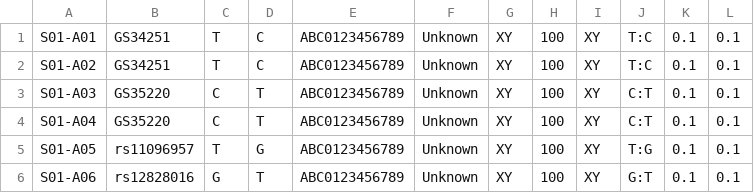
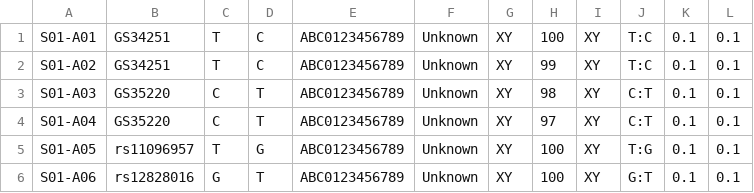
Before and after one commit to wtsi-npg/genotyping, a CSV file: src/perl/t/fluidigm_assay_data_object/1381735059/S01_1381735059.csv, drawn as a sheet; only a part is shown.

Commit message:
Added filter_on_confidence method to AssayResultSet
Added is_control method to AssayResult

```diff
--- a/src/perl/t/fluidigm_assay_data_object/1381735059/S01_1381735059.csv
+++ b/src/perl/t/fluidigm_assay_data_object/1381735059/S01_1381735059.csv
@@ -1,5 +1,5 @@
 S01-A01	GS34251	T	C	ABC0123456789	Unknown	XY	100	XY	T:C	0.1	0.1
-S01-A02	GS34251	T	C	ABC0123456789	Unknown	XY	100	XY	T:C	0.1	0.1
-S01-A03	GS35220	C	T	ABC0123456789	Unknown	XY	100	XY	C:T	0.1	0.1
-S01-A04	GS35220	C	T	ABC0123456789	Unknown	XY	100	XY	C:T	0.1	0.1
+S01-A02	GS34251	T	C	ABC0123456789	Unknown	XY	99	XY	T:C	0.1	0.1
+S01-A03	GS35220	C	T	ABC0123456789	Unknown	XY	98	XY	C:T	0.1	0.1
+S01-A04	GS35220	C	T	ABC0123456789	Unknown	XY	97	XY	C:T	0.1	0.1
 S01-A05	rs11096957	T	G	ABC0123456789	Unknown	XY	100	XY	T:G	0.1	0.1
```
Also changed, not shown: 2 other files.
